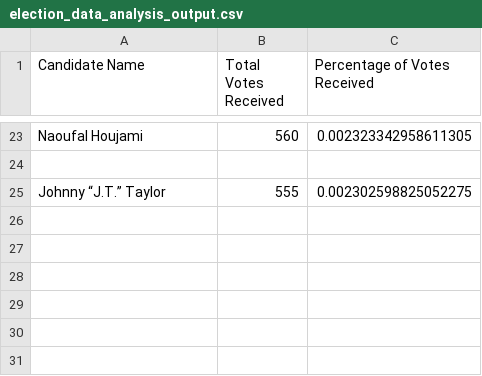
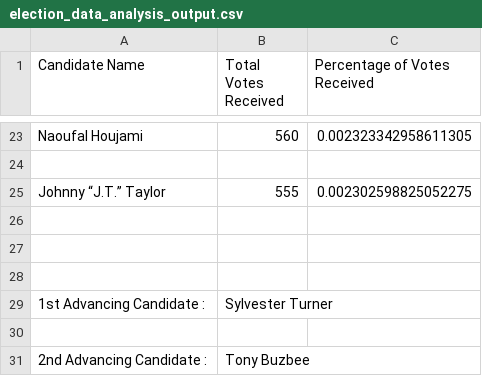
Before and after one commit to pi108/Python-Homework, a CSV file: PyElections/election_data_analysis_output.csv, drawn as a sheet; only a part is shown, gaps mark what is left out.

```diff
--- a/PyElections/election_data_analysis_output.csv
+++ b/PyElections/election_data_analysis_output.csv
@@ -25 +25,7 @@ Naoufal Houjami,560,0.002323342958611305
 Johnny “J.T.” Taylor,555,0.002302598825052275
+
+,
+
+1st Advancing Candidate :,Sylvester Turner
+
+2nd Advancing Candidate :,Tony Buzbee
```
Also changed, not shown: 4 other files.
